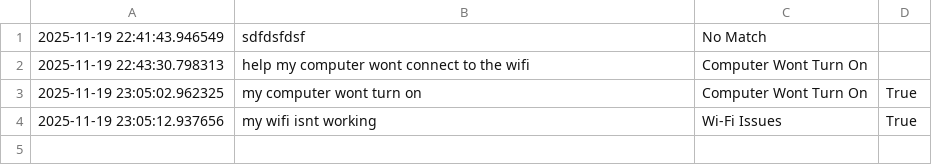
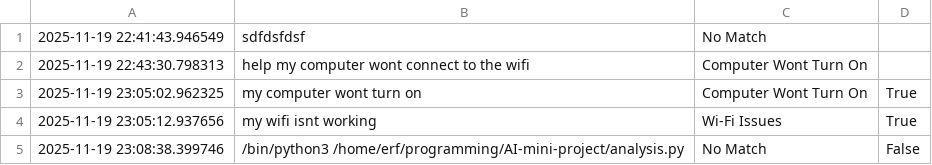
Before and after one commit to emmanueltab/AI-IT-chatbot, a CSV file: chat_log.csv, drawn as a sheet; the diff names each change by its address in the sheet, - before the commit and + after, or states it on an @@ line.

Commit message:
working on analysis

```diff
--- a/chat_log.csv
+++ b/chat_log.csv
+row 5: 2025-11-19 23:08:38.399746 | /bin/python3 /home/erf/programming/AI-mini-project/analysis.py | No Match | False
```
Also changed, not shown: 2 other files.
